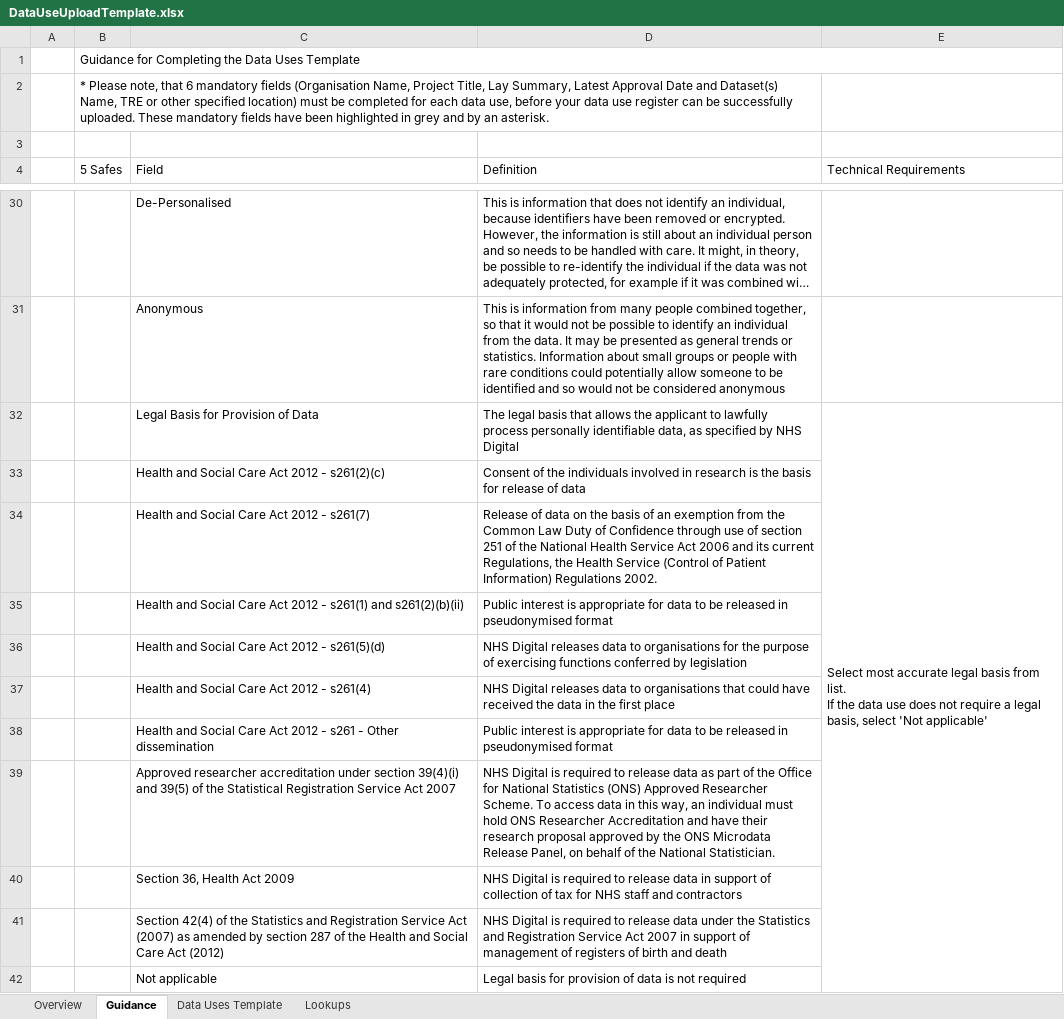
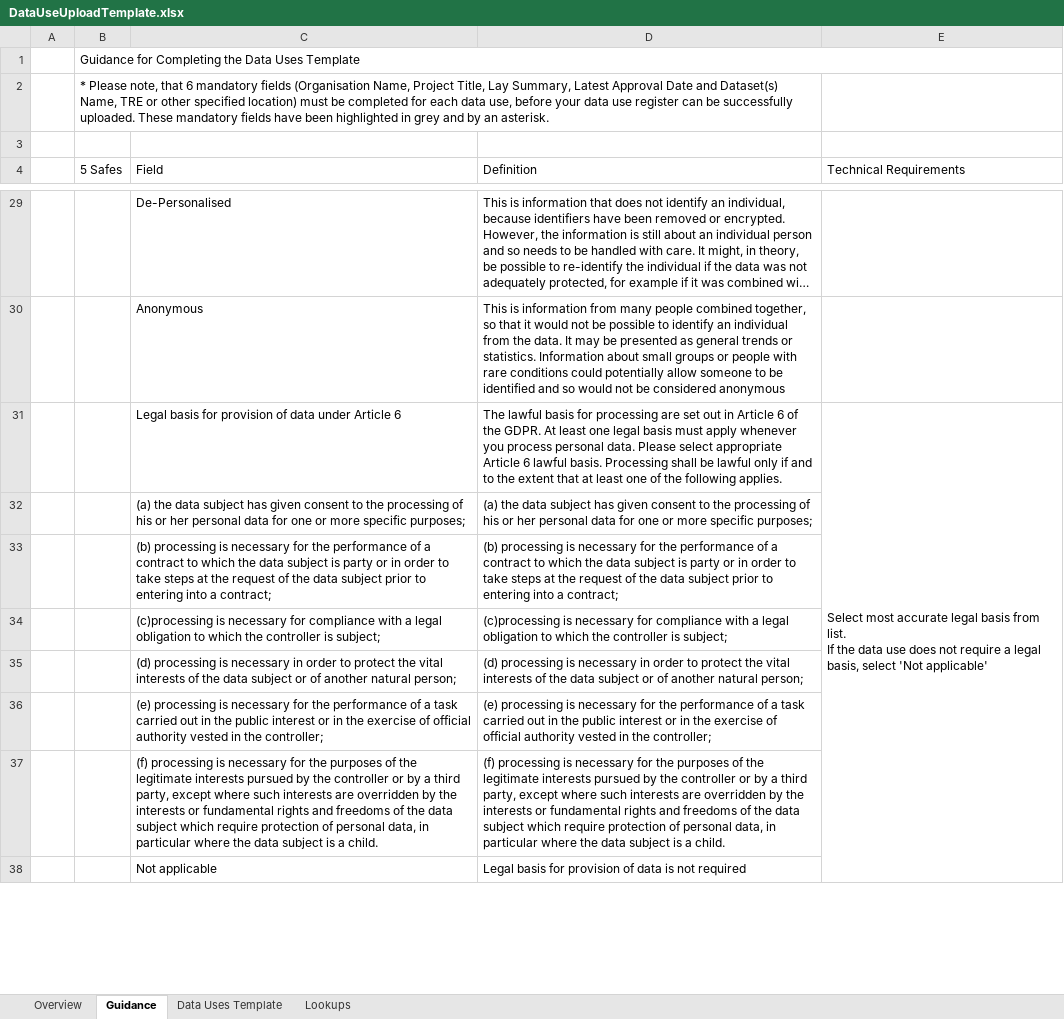
Before and after one commit to sunnyseera-pa/gateway-web, an Excel workbook: public/DataUseUploadTemplate.xlsx, sheet Guidance, drawn as a sheet; only a part is shown, gaps mark what is left out; long unchanged cells end in …; values as stored, in another font and other column widths than the file's, no cell formats; removed rows and columns are numbered as before the commit, all else as after; the diff covers the shown part only; the diff names each change by its address in the sheet, - before the commit and + after, or states it on an @@ line.

Commit message:
Upload to comply the last version of the spreadsheet

```diff
--- a/public/DataUseUploadTemplate.xlsx (sheet Guidance)
+++ b/public/DataUseUploadTemplate.xlsx (sheet Guidance)
-C31 (Field): Legal Basis for Provision of Data
+C31 (Field): Legal basis for provision of data under Article 6
-D31 (Definition): The legal basis that allows the applicant to lawfully process personally identifiable data, as specified by NHS Digital
+D31 (Definition): The lawful basis for processing are set out in Article 6 of the GDPR. At least one legal basis must apply whenever you process personal data. Please select appropriate Article 6 lawful basis. Processing shall be lawful only if and to the extent that at least one of the following applies.
-row 33:  |  | Health and Social Care Act 2012 - s261(2)(c) | Consent of the individuals involved in research is the basis for release of data
-row 34:  |  | Health and Social Care Act 2012 - s261(7) | Release of data on the basis of an exemption from the Common Law Duty of Confidence through use of section 251 of the National Health Service Act 2006 and its current Regulations, the Health Service (Control of Patient Information) Regulations 2002.
-row 35:  |  | Health and Social Care Act 2012 - s261(1) and s261(2)(b)(ii) | Public interest is appropriate for data to be released in pseudonymised format
-row 36:  |  | Health and Social Care Act 2012 - s261(5)(d) | NHS Digital releases data to organisations for the purpose of exercising functions conferred by legislation
-row 37:  |  | Health and Social Care Act 2012 - s261(4) | NHS Digital releases data to organisations that could have received the data in the first place
-row 38:  |  | Health and Social Care Act 2012 - s261 - Other dissemination | Public interest is appropriate for data to be released in pseudonymised format
-row 39:  |  | Approved researcher accreditation under section 39(4)(i) and 39(5) of the Statistical Registration Service Act 2007 | NHS Digital is required to release data as part of the Office for National Statistics (ONS) Approved Researcher Scheme. To access data in this way, an individual must hold ONS Researcher Accreditation and have their research proposal approved by the ONS Microdata Release Panel, on behalf of the National Statistician.
-row 40:  |  | Section 36, Health Act 2009 | NHS Digital is required to release data in support of collection of tax for NHS staff and contractors
-row 41:  |  | Section 42(4) of the Statistics and Registration Service Act (2007) as amended by section 287 of the Health and Social Care Act (2012) | NHS Digital is required to release data under the Statistics and Registration Service Act 2007 in support of management of registers of birth and death
+row 32:  |  | (a) the data subject has given consent to the processing of his or her personal data for one or more specific purposes; | (a) the data subject has given consent to the processing of his or her personal data for one or more specific purposes;
+row 33:  |  | (b) processing is necessary for the performance of a contract to which the data subject is party or in order to take steps at the request of the data subject prior to entering into a contract; | (b) processing is necessary for the performance of a contract to which the data subject is party or in order to take steps at the request of the data subject prior to entering into a contract;
+row 34:  |  | (c)processing is necessary for compliance with a legal obligation to which the controller is subject; | (c)processing is necessary for compliance with a legal obligation to which the controller is subject;
+row 35:  |  | (d) processing is necessary in order to protect the vital interests of the data subject or of another natural person; | (d) processing is necessary in order to protect the vital interests of the data subject or of another natural person;
+row 36:  |  | (e) processing is necessary for the performance of a task carried out in the public interest or in the exercise of official authority vested in the controller; | (e) processing is necessary for the performance of a task carried out in the public interest or in the exercise of official authority vested in the controller;
+row 37:  |  | (f) processing is necessary for the purposes of the legitimate interests pursued by the controller or by a third party, except where such interests are overridden by the interests or fundamental rights and freedoms of the data subject which require protection of personal data, in particular where the data subject is a child. | (f) processing is necessary for the purposes of the legitimate interests pursued by the controller or by a third party, except where such interests are overridden by the interests or fundamental rights and freedoms of the data subject which require protection of personal data, in particular where the data subject is a child.
```
Also changed, not shown: 14 added rows, 3 removed rows and 8 edited cells elsewhere in this sheet, sheet Data Uses Template, sheet Lookups, cell formats, 5 other files.
